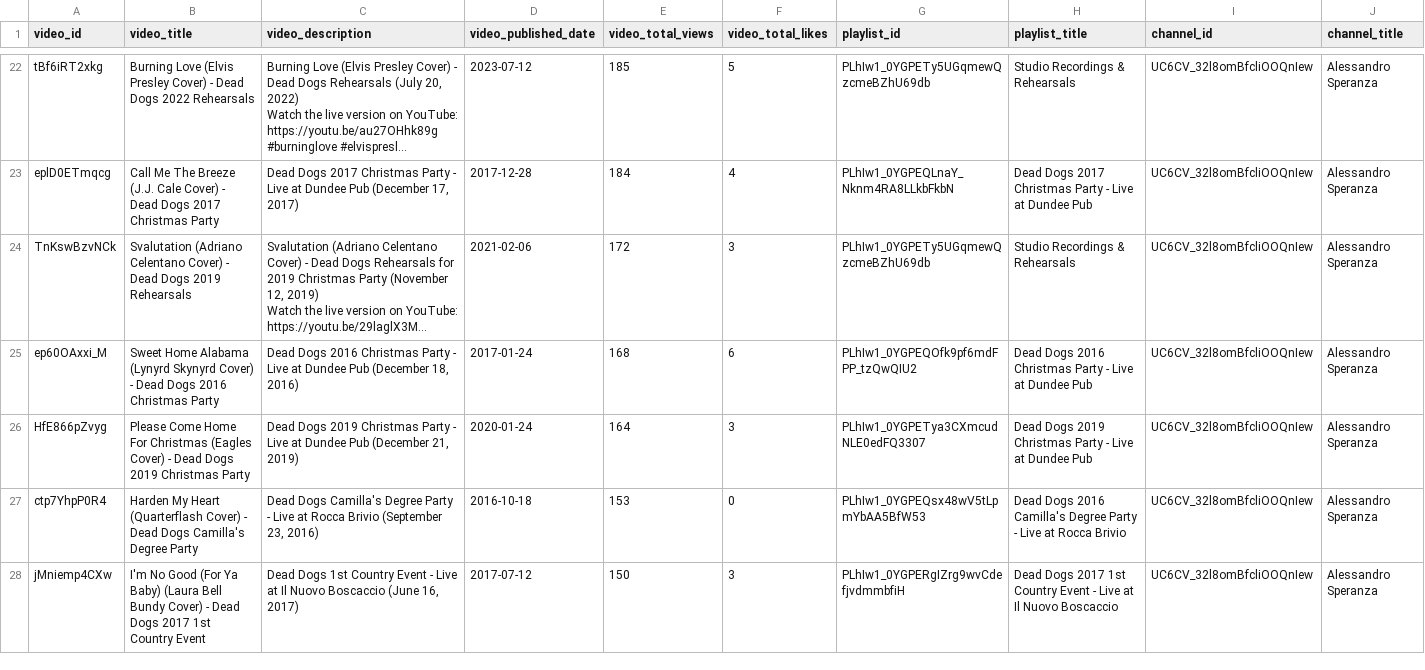
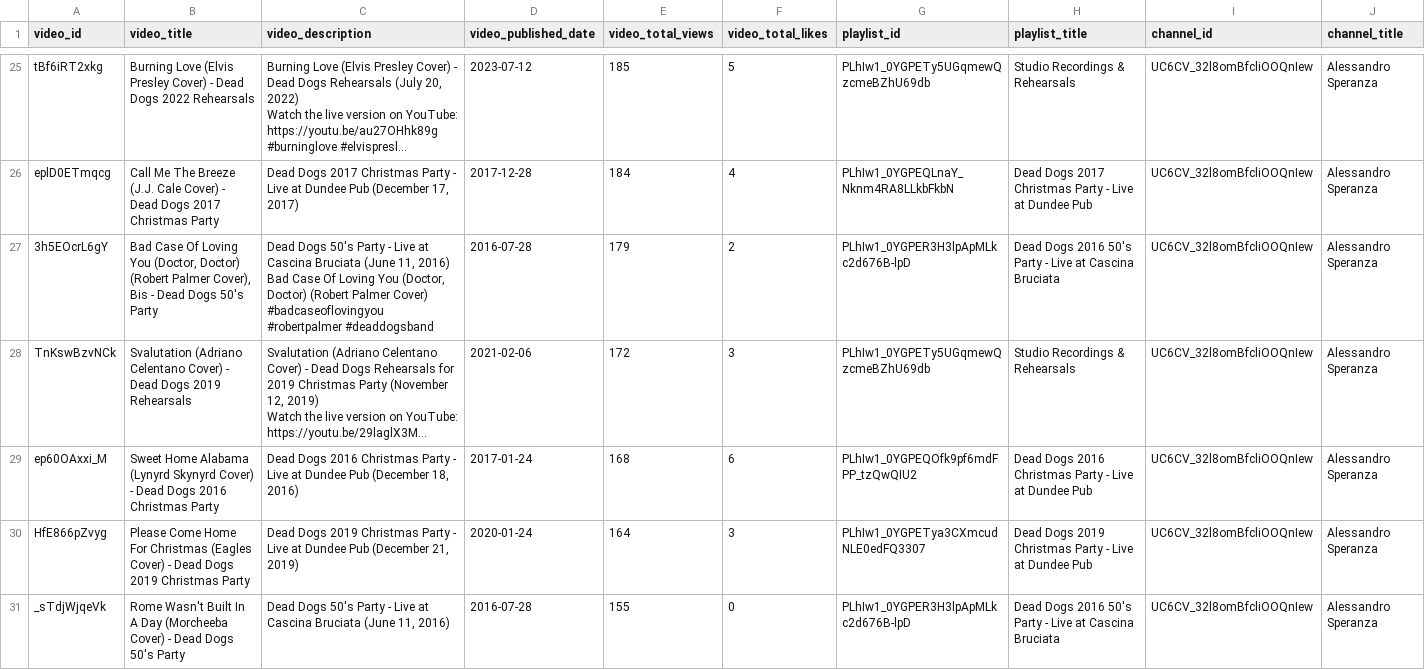
Before and after one commit to asperanz/Dead-Dogs-Analytics-ShinyDashboard, a CSV file: Development/Data Retrieval/data/Dead Dogs Online Playlists and Videos.csv, drawn as a sheet; only a part is shown, gaps mark what is left out; the shorter side is filled out with more unchanged rows; long unchanged cells end in …; ↵ is a line break in a cell; the diff covers the shown part only; the diff names each change by its address in the sheet, - before the commit and + after, or states it on an @@ line.

Commit message:
Saving the results

```diff
--- a/Development/Data Retrieval/data/Dead Dogs Online Playlists and Videos.csv
+++ b/Development/Data Retrieval/data/Dead Dogs Online Playlists and Videos.csv
+row 27: 3h5EOcrL6gY | Bad Case Of Loving You (Doctor, Doctor) (Robert Palmer Cover), Bis - Dead Dogs 50's Party | Dead Dogs 50's Party - Live at Cascina Bruciata (June 11, 2016) ↵ Bad Case Of Loving You (Doctor, Doctor) (Robert Palmer Cover) ↵ #badcaseoflovingyou #robertpalmer #deaddogsband | 2016-07-28 | 179 | 2 | PLhIw1_0YGPER3H3lpApMLkc2d676B-lpD | Dead Dogs 2016 50's Party - Live at Cascina Bruciata | UC6CV_32l8omBfcliOOQnIew | Alessandro Speranza
+row 31: _sTdjWjqeVk | Rome Wasn't Built In A Day (Morcheeba Cover) - Dead Dogs 50's Party | Dead Dogs 50's Party - Live at Cascina Bruciata (June 11, 2016) | 2016-07-28 | 155 | 0 | PLhIw1_0YGPER3H3lpApMLkc2d676B-lpD | Dead Dogs 2016 50's Party - Live at Cascina Bruciata | UC6CV_32l8omBfcliOOQnIew | Alessandro Speranza
```
Also changed, not shown: 14 added rows elsewhere in this file.
